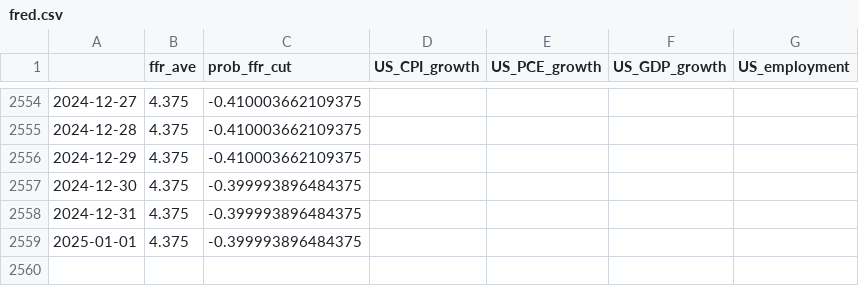
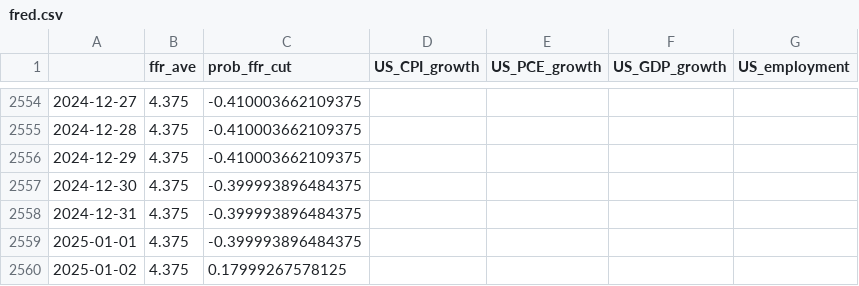
Before and after one commit to eightsmile/Blog_Post, a CSV file: Datasets/fred.csv, drawn as a sheet; only a part is shown, gaps mark what is left out; the diff names each change by its address in the sheet, - before the commit and + after, or states it on an @@ line.

```diff
--- a/Datasets/fred.csv
+++ b/Datasets/fred.csv
+row 2560: 2025-01-02 | 4.375 | 0.17999267578125
```
Also changed, not shown: Datasets/yf.csv, 4 other files.
